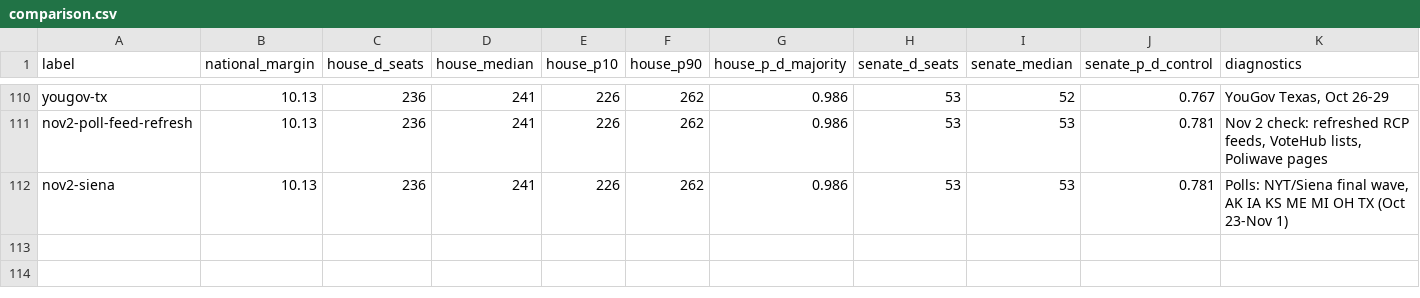
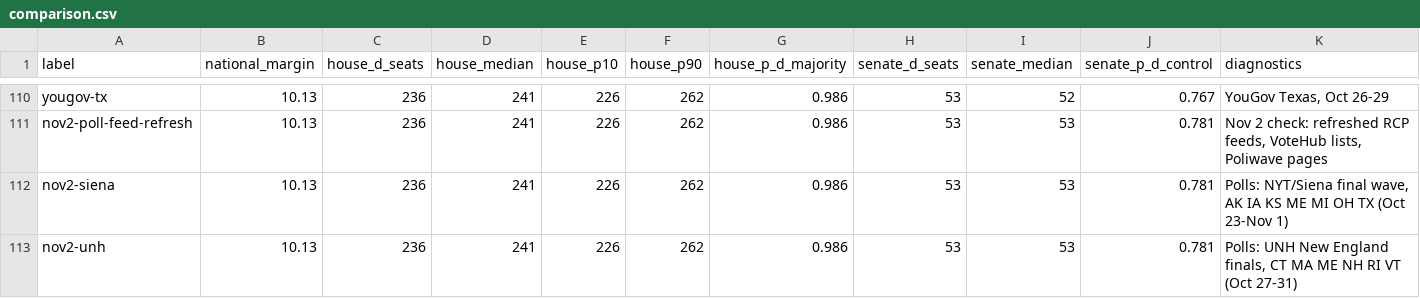
Before and after one commit to tcbDNA/house-2026, a CSV file: backend/analysis/comparison.csv, drawn as a sheet; only a part is shown, gaps mark what is left out; the diff names each change by its address in the sheet, - before the commit and + after, or states it on an @@ line.

```diff
--- a/backend/analysis/comparison.csv
+++ b/backend/analysis/comparison.csv
+row 113: nov2-unh | 10.13 | 236 | 241 | 226 | 262 | 0.986 | 53 | 53 | 0.781 | Polls: UNH New England finals, CT MA ME NH RI VT (Oct 27-31)
```
Also changed, not shown: backend/data/governor_poll_averages.csv, 16 other files.
